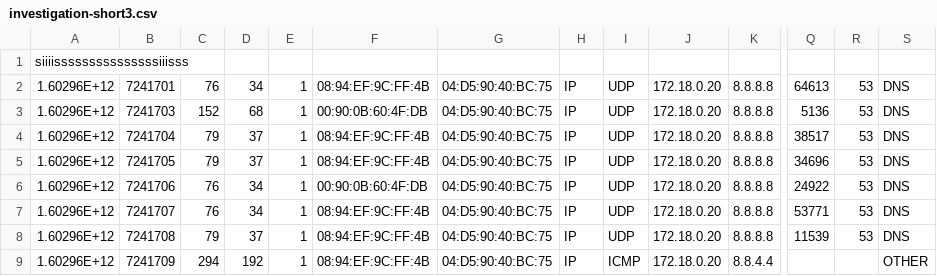
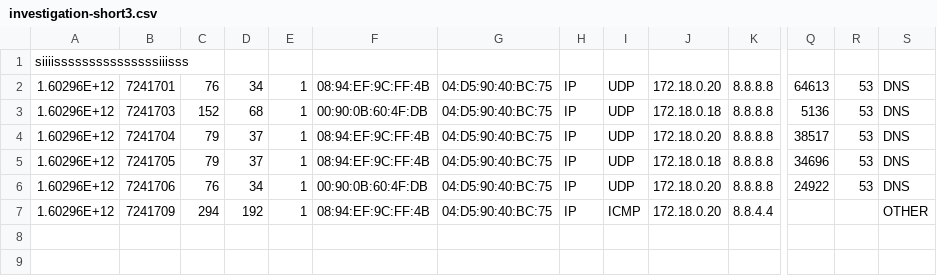
Before and after one commit to kapiekarz/homenc_and_SIEM_data, a CSV file: projects/base_operations/data/investigation-short3.csv, drawn as a sheet; only a part is shown, gaps mark what is left out; rows hold the shown columns only; the diff names each change by its address in the sheet, - before the commit and + after, or states it on an @@ line.

```diff
--- a/projects/base_operations/data/investigation-short3.csv
+++ b/projects/base_operations/data/investigation-short3.csv
-J3: 172.18.0.20
+J3: 172.18.0.18
-J5: 172.18.0.20
+J5: 172.18.0.18
-row 7: 1.60296E+12 | 7241707 | 76 | 34 | 1 | 08:94:EF:9C:FF:4B | 04:D5:90:40:BC:75 | IP | UDP | 172.18.0.20 | 8.8.8.8 | 53771 | 53 | DNS
-row 8: 1.60296E+12 | 7241708 | 79 | 37 | 1 | 08:94:EF:9C:FF:4B | 04:D5:90:40:BC:75 | IP | UDP | 172.18.0.20 | 8.8.8.8 | 11539 | 53 | DNS
```
Also changed, not shown: 2 other files.
